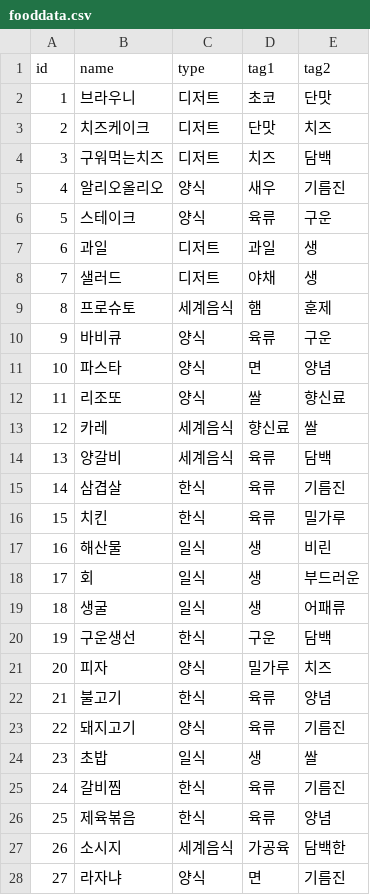
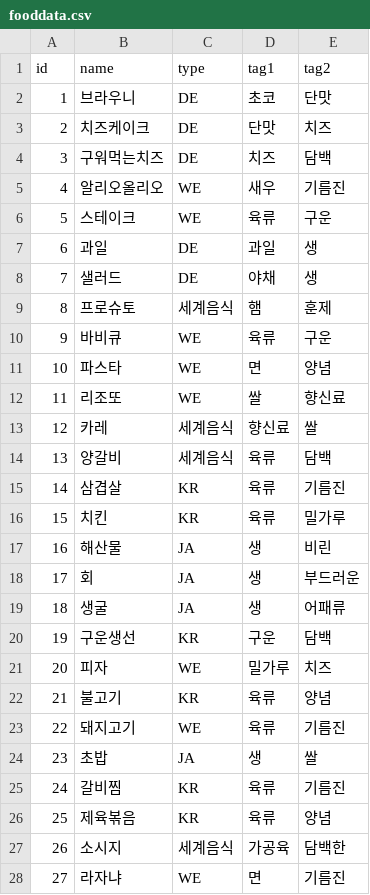
Before and after one commit to Junhyung-Choi/WineLion, a CSV file: hackathonProj/data/fooddata.csv, drawn as a sheet; only a part is shown; the diff covers the shown part only.

Commit message:
UPDATE DB && FIX Foods location && UPDATE data insert functions to comment

```diff
--- a/hackathonProj/data/fooddata.csv
+++ b/hackathonProj/data/fooddata.csv
@@ -1,28 +1,28 @@
 id,name,type,tag1,tag2
-1,브라우니,디저트,초코,단맛
-2,치즈케이크,디저트,단맛,치즈
-3,구워먹는치즈,디저트,치즈,담백
-4,알리오올리오,양식,새우,기름진
-5,스테이크,양식,육류,구운
-6,과일,디저트,과일,생
-7,샐러드,디저트,야채,생
+1,브라우니,DE,초코,단맛
+2,치즈케이크,DE,단맛,치즈
+3,구워먹는치즈,DE,치즈,담백
+4,알리오올리오,WE,새우,기름진
+5,스테이크,WE,육류,구운
+6,과일,DE,과일,생
+7,샐러드,DE,야채,생
 8,프로슈토,세계음식,햄,훈제
-9,바비큐,양식,육류,구운
-10,파스타,양식,면,양념
-11,리조또,양식,쌀,향신료
+9,바비큐,WE,육류,구운
+10,파스타,WE,면,양념
+11,리조또,WE,쌀,향신료
 12,카레,세계음식,향신료,쌀
 13,양갈비,세계음식,육류,담백
-14,삼겹살,한식,육류,기름진
-15,치킨,한식,육류,밀가루
-16,해산물,일식,생,비린
-17,회,일식,생,부드러운
-18,생굴,일식,생,어패류
-19,구운생선,한식,구운,담백
-20,피자,양식,밀가루,치즈
-21,불고기,한식,육류,양념
-22,돼지고기,양식,육류,기름진
-23,초밥,일식,생,쌀
-24,갈비찜,한식,육류,기름진
-25,제육볶음,한식,육류,양념
+14,삼겹살,KR,육류,기름진
+15,치킨,KR,육류,밀가루
+16,해산물,JA,생,비린
+17,회,JA,생,부드러운
+18,생굴,JA,생,어패류
+19,구운생선,KR,구운,담백
+20,피자,WE,밀가루,치즈
+21,불고기,KR,육류,양념
+22,돼지고기,WE,육류,기름진
+23,초밥,JA,생,쌀
+24,갈비찜,KR,육류,기름진
+25,제육볶음,KR,육류,양념
 26,소시지,세계음식,가공육,담백한
-27,라자냐,양식,면,기름진
+27,라자냐,WE,면,기름진
```
Also changed, not shown: 38 edited cells elsewhere in this file, 5 other files.
